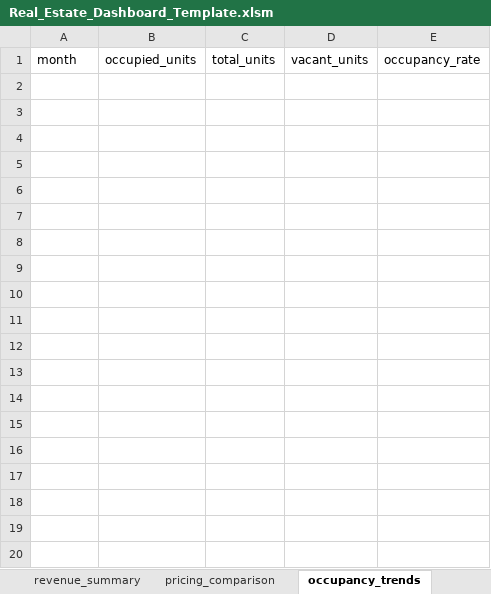
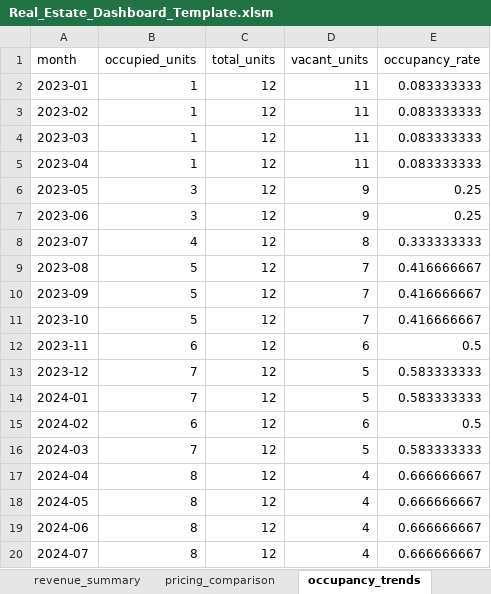
Before and after one commit to DevGurl9/real-estate-revenue-analytics-, an Excel workbook: Real Estate Analysis/Real_Estate_Dashboard_Template.xlsm, sheet occupancy_trends, drawn as a sheet; only a part is shown; values as stored, in another font and other column widths than the file's, no borders; table styles not drawn; the diff covers the shown part only; the diff names each change by its address in the sheet, - before the commit and + after, or states it on an @@ line.

```diff
--- a/Real Estate Analysis/Real_Estate_Dashboard_Template.xlsm (sheet occupancy_trends)
+++ b/Real Estate Analysis/Real_Estate_Dashboard_Template.xlsm (sheet occupancy_trends)
+row 2: 2023-01 | 1 | 12 | 11 | 0.083333333
+row 3: 2023-02 | 1 | 12 | 11 | 0.083333333
+row 4: 2023-03 | 1 | 12 | 11 | 0.083333333
+row 5: 2023-04 | 1 | 12 | 11 | 0.083333333
+row 6: 2023-05 | 3 | 12 | 9 | 0.25
+row 7: 2023-06 | 3 | 12 | 9 | 0.25
+row 8: 2023-07 | 4 | 12 | 8 | 0.333333333
+row 9: 2023-08 | 5 | 12 | 7 | 0.416666667
+row 10: 2023-09 | 5 | 12 | 7 | 0.416666667
+row 11: 2023-10 | 5 | 12 | 7 | 0.416666667
+row 12: 2023-11 | 6 | 12 | 6 | 0.5
+row 13: 2023-12 | 7 | 12 | 5 | 0.583333333
+row 14: 2024-01 | 7 | 12 | 5 | 0.583333333
+row 15: 2024-02 | 6 | 12 | 6 | 0.5
+row 16: 2024-03 | 7 | 12 | 5 | 0.583333333
+row 17: 2024-04 | 8 | 12 | 4 | 0.666666667
+row 18: 2024-05 | 8 | 12 | 4 | 0.666666667
+row 19: 2024-06 | 8 | 12 | 4 | 0.666666667
+row 20: 2024-07 | 8 | 12 | 4 | 0.666666667
```
Also changed, not shown: 24 added rows elsewhere in this sheet, sheet expense_summary, sheet pricing_comparison, other sheet tabs, charts or pictures.
